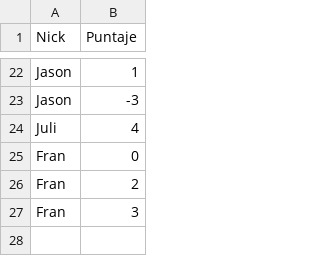
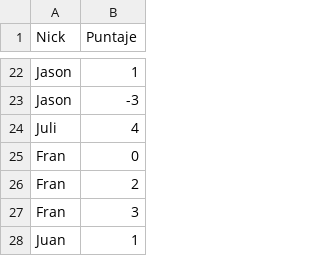
Before and after one commit to fvenegasn/FiguRace, a CSV file: data/csv/puntajes_dificil.csv, drawn as a sheet; only a part is shown, gaps mark what is left out; the diff names each change by its address in the sheet, - before the commit and + after, or states it on an @@ line.

```diff
--- a/data/csv/puntajes_dificil.csv
+++ b/data/csv/puntajes_dificil.csv
+row 28: Juan | 1
```
Also changed, not shown: data/csv/informacion_partidas.csv, data/csv/puntajes_media.csv, 2 other files.
